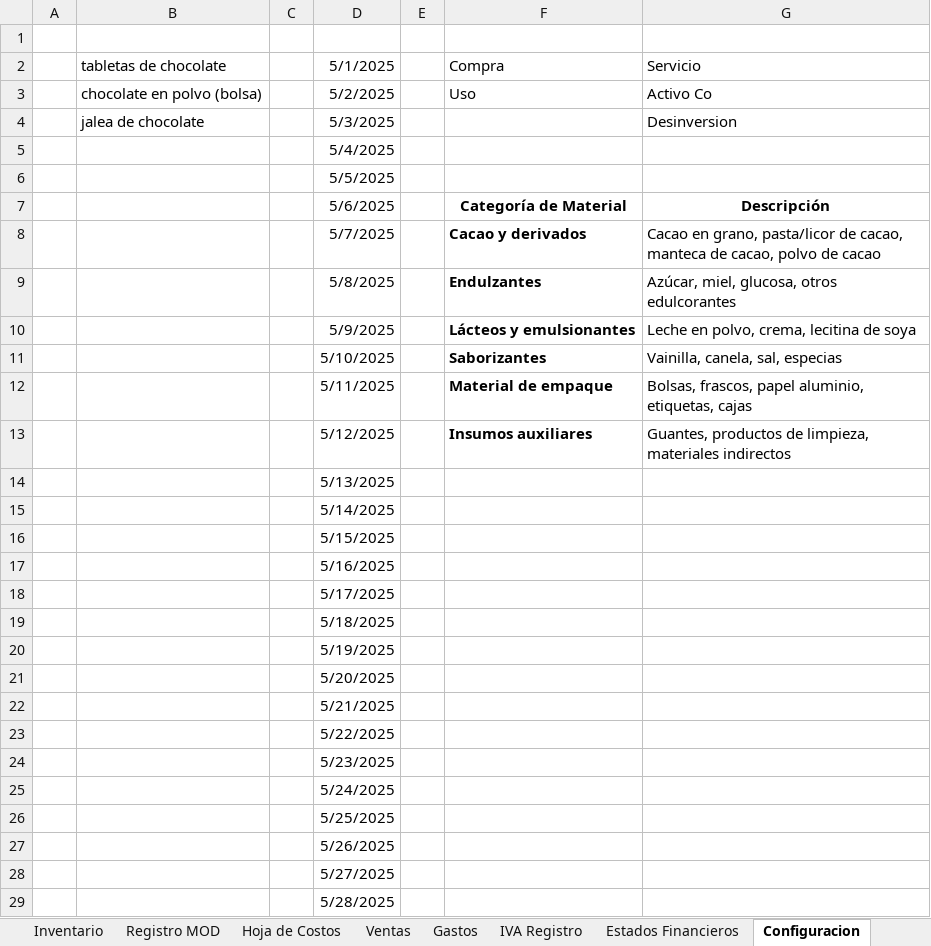
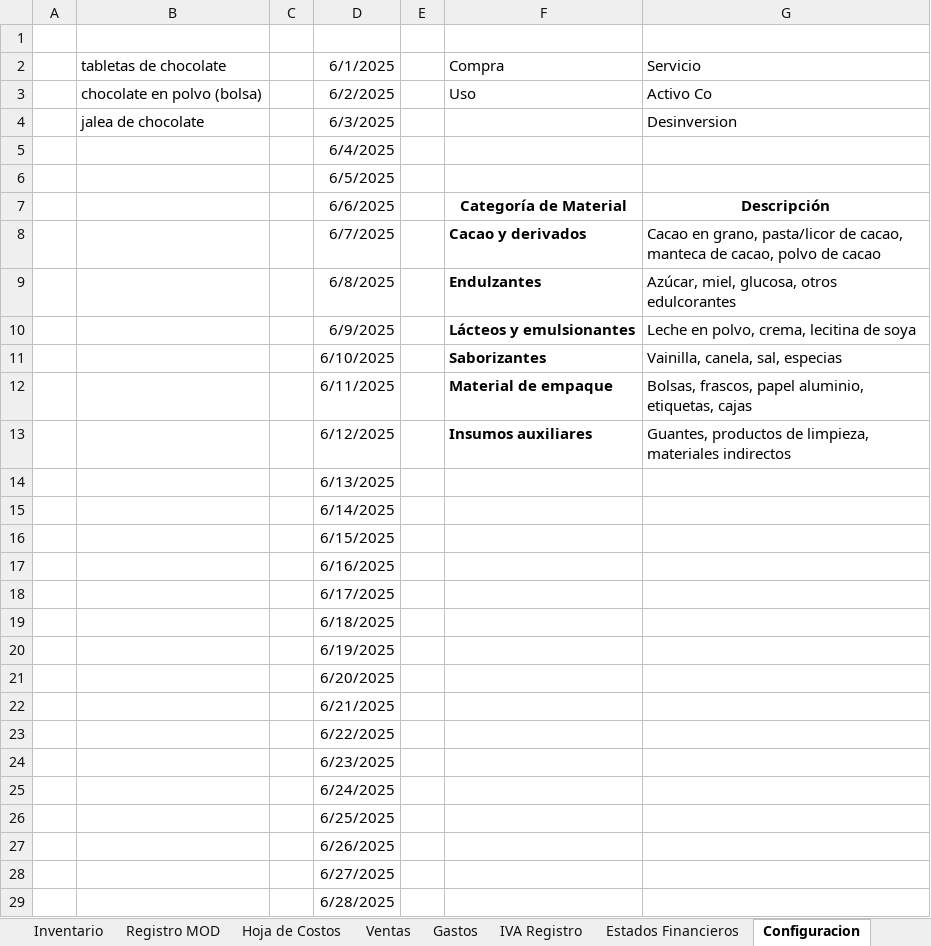
Before and after one commit to crisb313/Sistema_Contable, an Excel workbook: Chocolate-Del-Negrito.xlsm, sheet Configuracion, drawn as a sheet; only a part is shown; values as stored, in another font and other column widths than the file's, no borders; the diff covers the shown part only; the diff names each change by its address in the sheet, - before the commit and + after, or states it on an @@ line.

```diff
--- a/Chocolate-Del-Negrito.xlsm (sheet Configuracion)
+++ b/Chocolate-Del-Negrito.xlsm (sheet Configuracion)
-D2: 5/1/2025
+D2: 6/1/2025
-D3: 5/2/2025
+D3: 6/2/2025
-D4: 5/3/2025
+D4: 6/3/2025
-D5: 5/4/2025
+D5: 6/4/2025
-D6: 5/5/2025
+D6: 6/5/2025
-D7: 5/6/2025
+D7: 6/6/2025
-D8: 5/7/2025
+D8: 6/7/2025
-D9: 5/8/2025
+D9: 6/8/2025
-D10: 5/9/2025
+D10: 6/9/2025
-D11: 5/10/2025
+D11: 6/10/2025
-D12: 5/11/2025
+D12: 6/11/2025
-D13: 5/12/2025
+D13: 6/12/2025
-D14: 5/13/2025
+D14: 6/13/2025
-D15: 5/14/2025
+D15: 6/14/2025
-D16: 5/15/2025
+D16: 6/15/2025
-D17: 5/16/2025
+D17: 6/16/2025
-D18: 5/17/2025
+D18: 6/17/2025
-D19: 5/18/2025
+D19: 6/18/2025
-D20: 5/19/2025
+D20: 6/19/2025
-D21: 5/20/2025
+D21: 6/20/2025
-D22: 5/21/2025
+D22: 6/21/2025
-D23: 5/22/2025
+D23: 6/22/2025
-D24: 5/23/2025
+D24: 6/23/2025
-D25: 5/24/2025
+D25: 6/24/2025
-D26: 5/25/2025
+D26: 6/25/2025
-D27: 5/26/2025
+D27: 6/26/2025
-D28: 5/27/2025
+D28: 6/27/2025
-D29: 5/28/2025
+D29: 6/28/2025
```
Also changed, not shown: 1 added row, 3 edited cells and cell formats elsewhere in this sheet, sheet Hoja de Costos.
